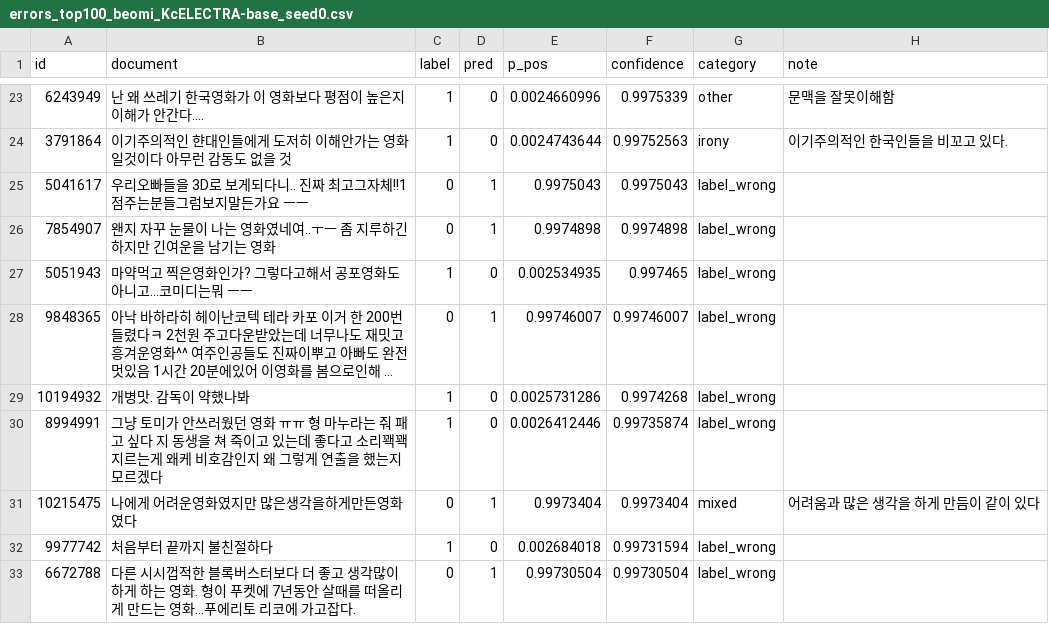
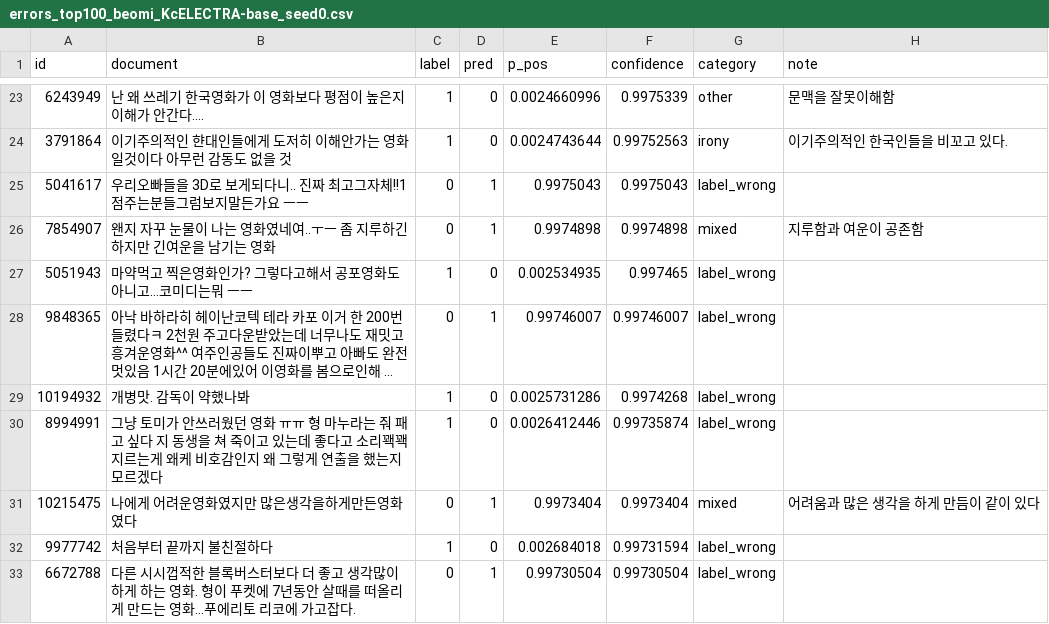
Before and after one commit to Minsuh-Song/nlp-project, a CSV file: errors_top100_beomi_KcELECTRA-base_seed0.csv, drawn as a sheet; only a part is shown, gaps mark what is left out; long unchanged cells end in ….

Commit message:
Update errors_top100_beomi_KcELECTRA-base_seed0.csv

```diff
--- a/errors_top100_beomi_KcELECTRA-base_seed0.csv
+++ b/errors_top100_beomi_KcELECTRA-base_seed0.csv
@@ -25,3 +25,3 @@
 5041617,우리오빠들을 3D로 보게되다니.. 진짜 최고그자체!!1점주는분들그럼보지말든가요 ㅡㅡ,0,1,0.9975043,0.9975043,label_wrong,
-7854907,왠지 자꾸 눈물이 나는 영화였네여..ㅜㅡ 좀 지루하긴 하지만 긴여운을 남기는 영화,0,1,0.9974898,0.9974898,label_wrong,
+7854907,왠지 자꾸 눈물이 나는 영화였네여..ㅜㅡ 좀 지루하긴 하지만 긴여운을 남기는 영화,0,1,0.9974898,0.9974898,mixed, 지루함과 여운이 공존함
 5051943,마약먹고 찍은영화인가? 그렇다고해서 공포영화도아니고...코미디는뭐 ㅡㅡ,1,0,0.002534935,0.997465,label_wrong,
```
